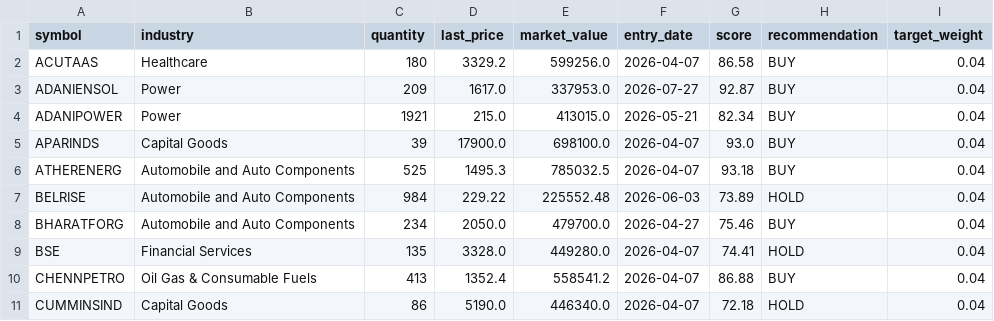
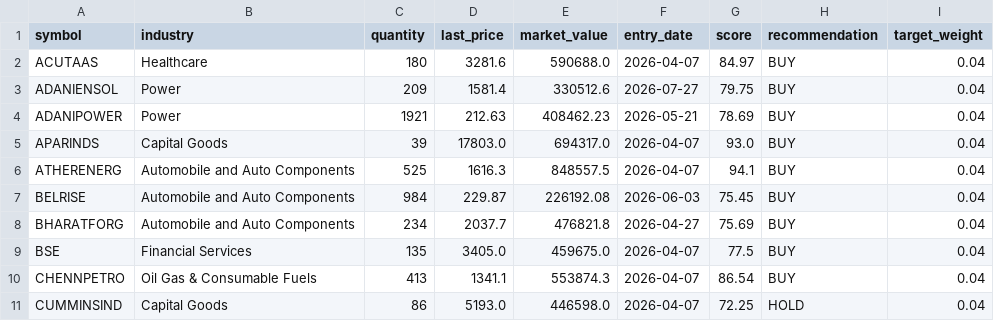
Before and after one commit to Vidyasagar29/equity-portfolio, a CSV file: data/portfolio_positions.csv, drawn as a sheet; only a part is shown; the diff covers the shown part only.

```diff
--- a/data/portfolio_positions.csv
+++ b/data/portfolio_positions.csv
@@ -1,11 +1,11 @@
 symbol,industry,quantity,last_price,market_value,entry_date,score,recommendation,target_weight
-ACUTAAS,Healthcare,180,3329.2,599256.0,2026-04-07,86.58,BUY,0.04
-ADANIENSOL,Power,209,1617.0,337953.0,2026-07-27,92.87,BUY,0.04
-ADANIPOWER,Power,1921,215.0,413015.0,2026-05-21,82.34,BUY,0.04
-APARINDS,Capital Goods,39,17900.0,698100.0,2026-04-07,93.0,BUY,0.04
-ATHERENERG,Automobile and Auto Components,525,1495.3,785032.5,2026-04-07,93.18,BUY,0.04
-BELRISE,Automobile and Auto Components,984,229.22,225552.48,2026-06-03,73.89,HOLD,0.04
-BHARATFORG,Automobile and Auto Components,234,2050.0,479700.0,2026-04-27,75.46,BUY,0.04
-BSE,Financial Services,135,3328.0,449280.0,2026-04-07,74.41,HOLD,0.04
-CHENNPETRO,Oil Gas & Consumable Fuels,413,1352.4,558541.2,2026-04-07,86.88,BUY,0.04
-CUMMINSIND,Capital Goods,86,5190.0,446340.0,2026-04-07,72.18,HOLD,0.04
+ACUTAAS,Healthcare,180,3281.6,590688.0,2026-04-07,84.97,BUY,0.04
+ADANIENSOL,Power,209,1581.4,330512.6,2026-07-27,79.75,BUY,0.04
+ADANIPOWER,Power,1921,212.63,408462.23,2026-05-21,78.69,BUY,0.04
+APARINDS,Capital Goods,39,17803.0,694317.0,2026-04-07,93.0,BUY,0.04
+ATHERENERG,Automobile and Auto Components,525,1616.3,848557.5,2026-04-07,94.1,BUY,0.04
+BELRISE,Automobile and Auto Components,984,229.87,226192.08,2026-06-03,75.45,BUY,0.04
+BHARATFORG,Automobile and Auto Components,234,2037.7,476821.8,2026-04-27,75.69,BUY,0.04
+BSE,Financial Services,135,3405.0,459675.0,2026-04-07,77.5,BUY,0.04
+CHENNPETRO,Oil Gas & Consumable Fuels,413,1341.1,553874.3,2026-04-07,86.54,BUY,0.04
+CUMMINSIND,Capital Goods,86,5193.0,446598.0,2026-04-07,72.25,HOLD,0.04
```
Also changed, not shown: 46 edited cells elsewhere in this file, data/latest_rankings.csv, data/portfolio_nav.csv, 7 other files.
